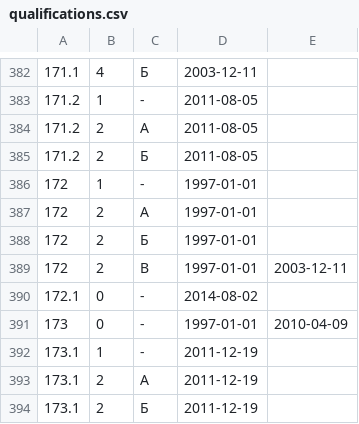
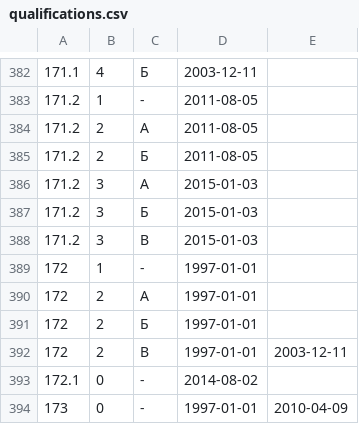
Before and after one commit to maNULL/criminal_code, a CSV file: qualifications.csv, drawn as a sheet; only a part is shown, gaps mark what is left out; the shorter side is filled out with more unchanged rows; the diff names each change by its address in the sheet, - before the commit and + after, or states it on an @@ line.

Commit message:
№430-ФЗ от 22.12.2014

```diff
--- a/qualifications.csv
+++ b/qualifications.csv
+row 386: 171.2 | 3 | А | 2015-01-03
+row 387: 171.2 | 3 | Б | 2015-01-03
+row 388: 171.2 | 3 | В | 2015-01-03
```
